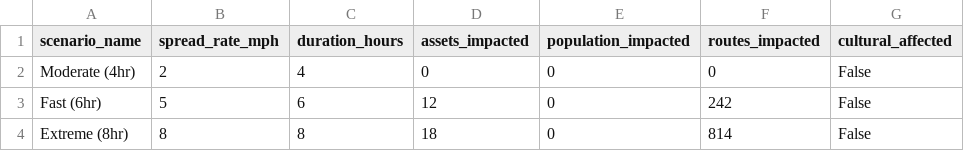
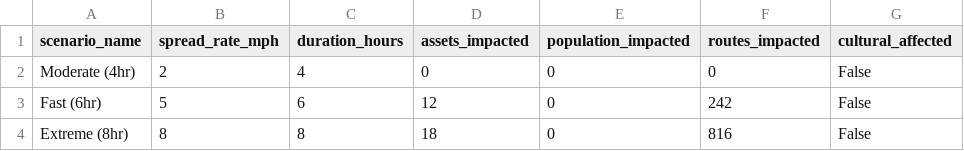
Before and after one commit to daearconsulting/tribal_fire_science, a CSV file: outputs/fire_scenario_impacts.csv, drawn as a sheet.

```diff
--- a/outputs/fire_scenario_impacts.csv
+++ b/outputs/fire_scenario_impacts.csv
@@ -3,2 +3,2 @@ Moderate (4hr),2,4,0,0,0,False
 Fast (6hr),5,6,12,0,242,False
-Extreme (8hr),8,8,18,0,814,False
+Extreme (8hr),8,8,18,0,816,False
```
Also changed, not shown: outputs/evacuation_route_assessment.csv, 5 other files.
